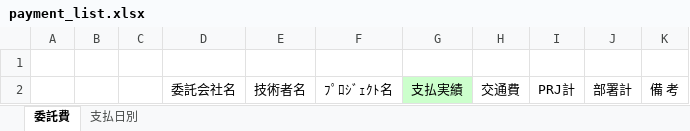
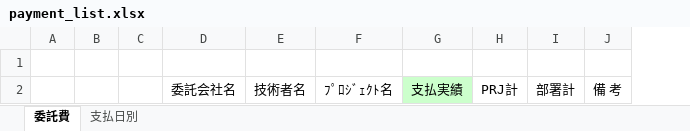
Before and after one commit to kazuhumikobayashi/tp-paperwork, an Excel workbook: excel/templates/payment_list.xlsx, sheet 委託費, drawn as a sheet; values as stored, in another font and other column widths than the file's, no borders; the diff names each change by its address in the sheet, - before the commit and + after, or states it on an @@ line.

```diff
--- a/excel/templates/payment_list.xlsx (sheet 委託費)
+++ b/excel/templates/payment_list.xlsx (sheet 委託費)
-column H, row 2: 交通費
```
Also changed, not shown: sheet 支払日別, 4 other files.
